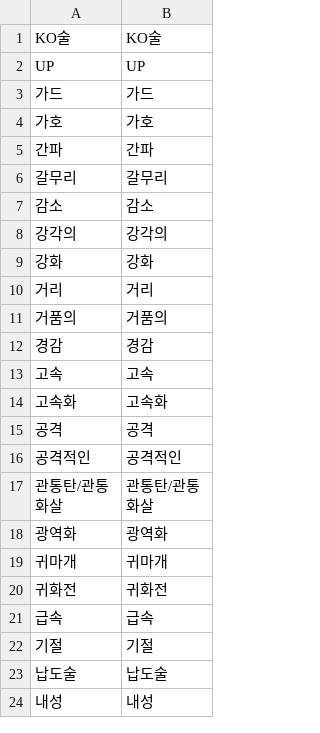
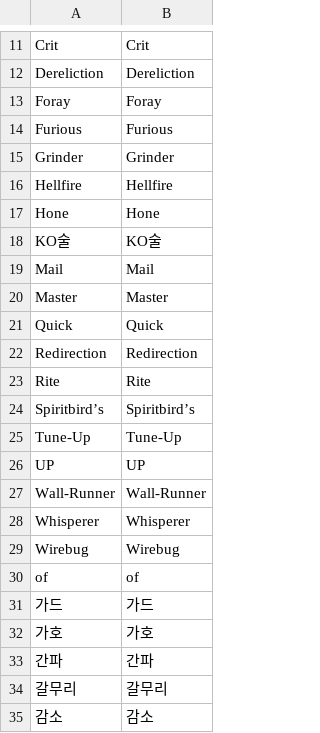
Before and after one commit to chpoit/utsushis-charm, a CSV file: data/skills/corrections.kor.csv, drawn as a sheet; only a part is shown, gaps mark what is left out; the shorter side is filled out with more unchanged rows; the diff covers the shown part only.

```diff
--- a/data/skills/corrections.kor.csv
+++ b/data/skills/corrections.kor.csv
@@ -1,3 +11,21 @@
+Crit,Crit
+Dereliction,Dereliction
+Foray,Foray
+Furious,Furious
+Grinder,Grinder
+Hellfire,Hellfire
+Hone,Hone
 KO술,KO술
+Mail,Mail
+Master,Master
+Quick,Quick
+Redirection,Redirection
+Rite,Rite
+Spiritbird’s,Spiritbird’s
+Tune-Up,Tune-Up
 UP,UP
+Wall-Runner,Wall-Runner
+Whisperer,Whisperer
+Wirebug,Wirebug
+of,of
 가드,가드
```
Also changed, not shown: 10 added rows elsewhere in this file, data/skills/corrections.chi_sim.csv, data/skills/corrections.chi_tra.csv, 35 other files.
